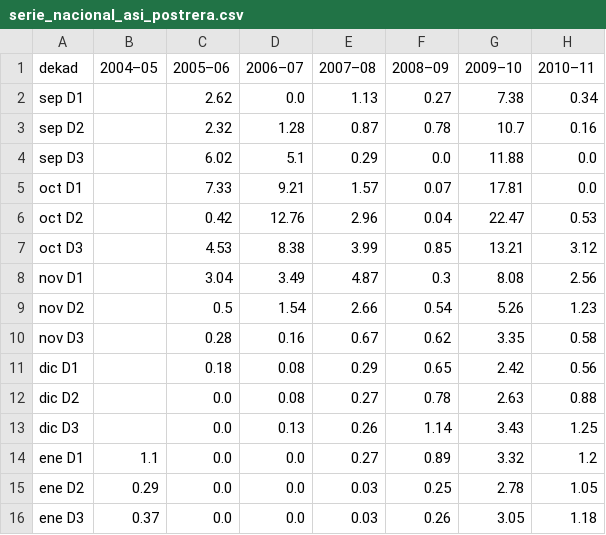
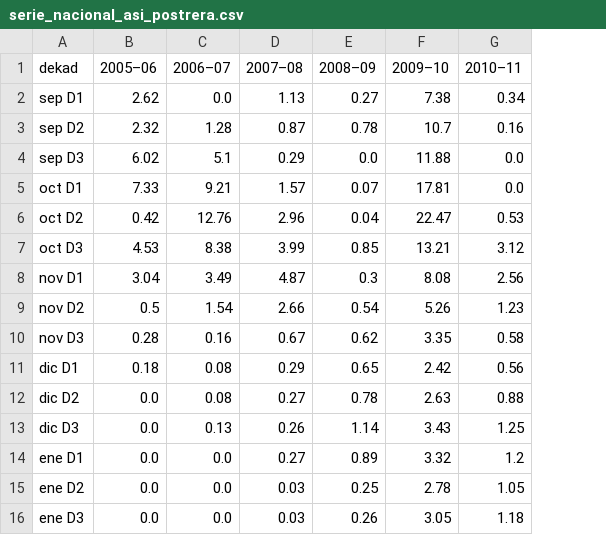
Before and after one commit to GabrielaLopezGutierrez/panel-agroclimatico-honduras, a CSV file: data/flourish/serie_nacional_asi_postrera.csv, drawn as a sheet; only a part is shown; the diff names each change by its address in the sheet, - before the commit and + after, or states it on an @@ line.

```diff
--- a/data/flourish/serie_nacional_asi_postrera.csv
+++ b/data/flourish/serie_nacional_asi_postrera.csv
-column B (2004–05), rows 14-16: 1.1 | 0.29 | 0.37
```
Also changed, not shown: 4 other files.
